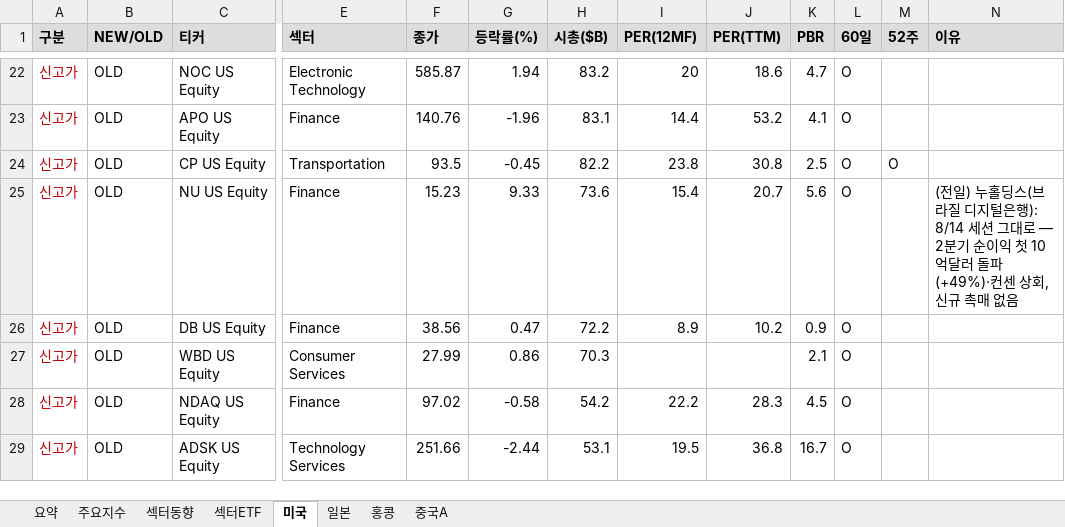
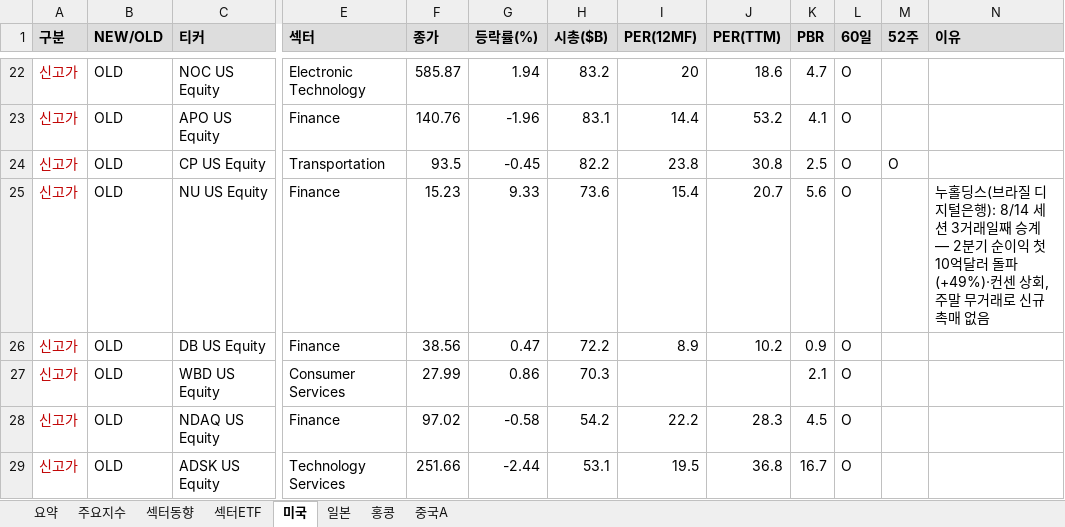
Before and after one commit to cm1n/highlowscreen, an Excel workbook: 신고신저가_20260817.xlsx, sheet 미국, drawn as a sheet; only a part is shown, gaps mark what is left out; values as stored, in another font and other column widths than the file's, no borders; the diff names each change by its address in the sheet, - before the commit and + after, or states it on an @@ line.

```diff
--- a/신고신저가_20260817.xlsx (sheet 미국)
+++ b/신고신저가_20260817.xlsx (sheet 미국)
-N25 (이유): (전일) 누홀딩스(브라질 디지털은행): 8/14 세션 그대로 — 2분기 순이익 첫 10억달러 돌파(+49%)·컨센 상회, 신규 촉…
+N25 (이유): 누홀딩스(브라질 디지털은행): 8/14 세션 3거래일째 승계 — 2분기 순이익 첫 10억달러 돌파(+49%)·컨센 상회, 주말 무거래로 신규 촉…
```
Also changed, not shown: sheet 요약, sheet 섹터ETF, sheet 일본, 1 other file.
